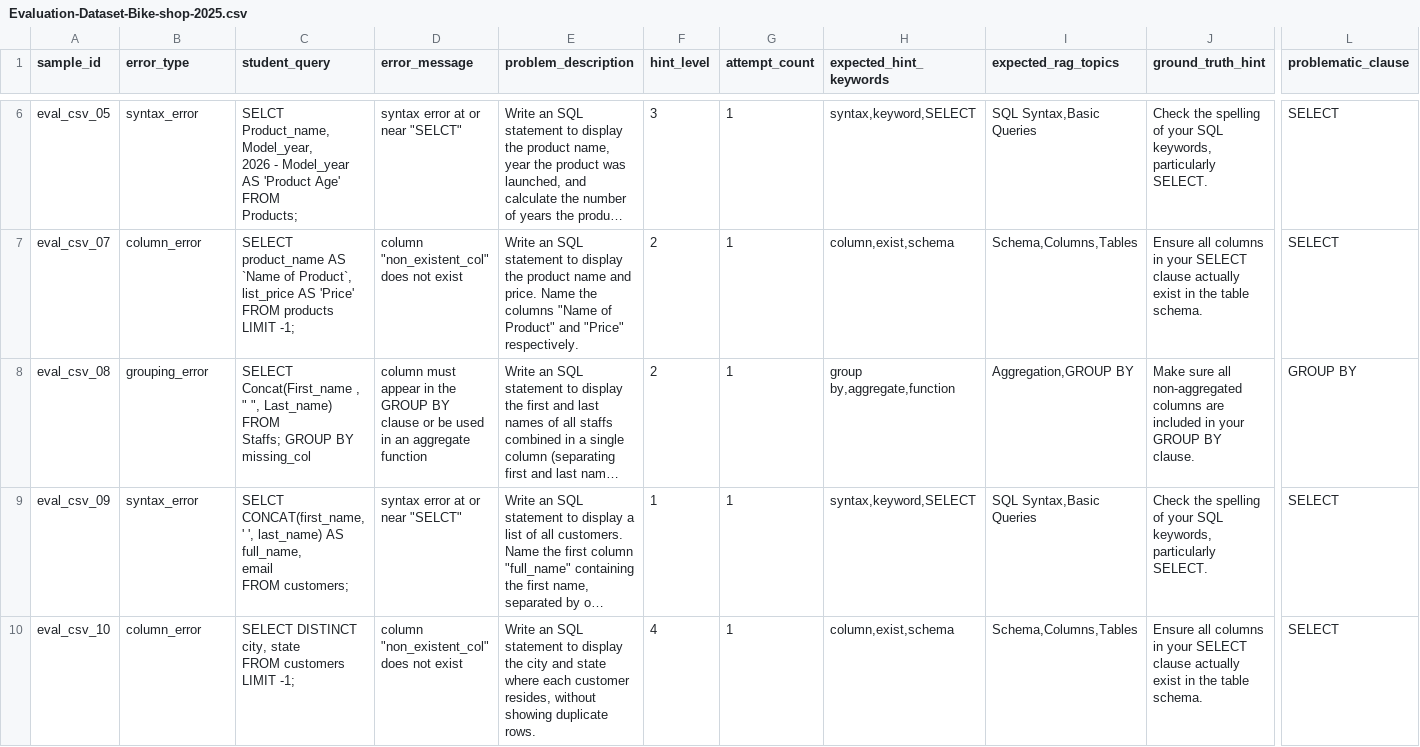
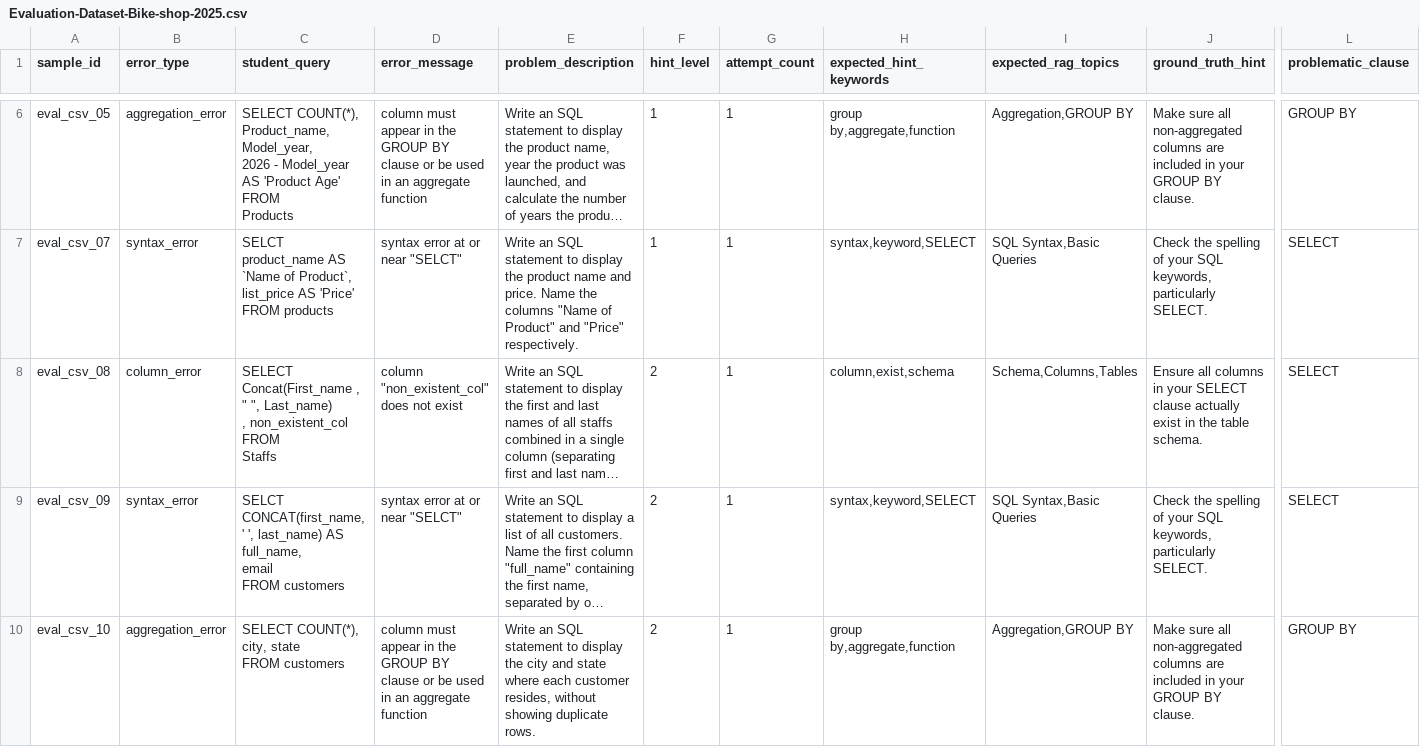
Before and after one commit to Parallaxxx25/intelligent-tutor, a CSV file: sql-problem/Evaluation-Dataset-Bike-shop-2025.csv, drawn as a sheet; only a part is shown, gaps mark what is left out; long unchanged cells end in …; ↵ is a line break in a cell; the diff covers the shown part only; the diff names each change by its address in the sheet, - before the commit and + after, or states it on an @@ line.

```diff
--- a/sql-problem/Evaluation-Dataset-Bike-shop-2025.csv
+++ b/sql-problem/Evaluation-Dataset-Bike-shop-2025.csv
-B6 (error_type): syntax_error
+B6 (error_type): aggregation_error
-C6 (student_query): SELCT ↵ Product_name, ↵ Model_year, ↵ 2026 - Model_year AS 'Product Age' ↵ FROM ↵ Products;
+C6 (student_query): SELECT COUNT(*), Product_name, ↵ Model_year, ↵ 2026 - Model_year AS 'Product Age' ↵ FROM ↵ Products
-D6 (error_message): syntax error at or near "SELCT"
+D6 (error_message): column must appear in the GROUP BY clause or be used in an aggregate function
-F6 (hint_level): 3
+F6 (hint_level): 1
-H6 (expected_hint_keywords): syntax,keyword,SELECT
+H6 (expected_hint_keywords): group by,aggregate,function
-I6 (expected_rag_topics): SQL Syntax,Basic Queries
+I6 (expected_rag_topics): Aggregation,GROUP BY
-J6 (ground_truth_hint): Check the spelling of your SQL keywords, particularly SELECT.
+J6 (ground_truth_hint): Make sure all non-aggregated columns are included in your GROUP BY clause.
-L6 (problematic_clause): SELECT
+L6 (problematic_clause): GROUP BY
-B7 (error_type): column_error
+B7 (error_type): syntax_error
-C7 (student_query): SELECT product_name AS `Name of Product`, list_price AS 'Price' ↵ FROM products LIMIT -1;
+C7 (student_query): SELCT product_name AS `Name of Product`, list_price AS 'Price' ↵ FROM products
-D7 (error_message): column "non_existent_col" does not exist
+D7 (error_message): syntax error at or near "SELCT"
-F7 (hint_level): 2
+F7 (hint_level): 1
-H7 (expected_hint_keywords): column,exist,schema
+H7 (expected_hint_keywords): syntax,keyword,SELECT
-I7 (expected_rag_topics): Schema,Columns,Tables
+I7 (expected_rag_topics): SQL Syntax,Basic Queries
-J7 (ground_truth_hint): Ensure all columns in your SELECT clause actually exist in the table schema.
+J7 (ground_truth_hint): Check the spelling of your SQL keywords, particularly SELECT.
-B8 (error_type): grouping_error
+B8 (error_type): column_error
-C8 (student_query): …", Last_name) ↵ FROM ↵ Staffs; GROUP BY missing_col
+C8 (student_query): …", Last_name) ↵ , non_existent_col FROM ↵ Staffs
-D8 (error_message): column must appear in the GROUP BY clause or be used in an aggregate function
+D8 (error_message): column "non_existent_col" does not exist
-H8 (expected_hint_keywords): group by,aggregate,function
+H8 (expected_hint_keywords): column,exist,schema
-I8 (expected_rag_topics): Aggregation,GROUP BY
+I8 (expected_rag_topics): Schema,Columns,Tables
-J8 (ground_truth_hint): Make sure all non-aggregated columns are included in your GROUP BY clause.
+J8 (ground_truth_hint): Ensure all columns in your SELECT clause actually exist in the table schema.
-L8 (problematic_clause): GROUP BY
+L8 (problematic_clause): SELECT
-C9 (student_query): …email ↵ FROM customers;
+C9 (student_query): …email ↵ FROM customers
-F9 (hint_level): 1
+F9 (hint_level): 2
-B10 (error_type): column_error
+B10 (error_type): aggregation_error
-C10 (student_query): SELECT DISTINCT city, state ↵ FROM customers LIMIT -1;
+C10 (student_query): SELECT COUNT(*), city, state ↵ FROM customers
-D10 (error_message): column "non_existent_col" does not exist
+D10 (error_message): column must appear in the GROUP BY clause or be used in an aggregate function
-F10 (hint_level): 4
+F10 (hint_level): 2
-H10 (expected_hint_keywords): column,exist,schema
+H10 (expected_hint_keywords): group by,aggregate,function
-I10 (expected_rag_topics): Schema,Columns,Tables
+I10 (expected_rag_topics): Aggregation,GROUP BY
-J10 (ground_truth_hint): Ensure all columns in your SELECT clause actually exist in the table schema.
+J10 (ground_truth_hint): Make sure all non-aggregated columns are included in your GROUP BY clause.
-L10 (problematic_clause): SELECT
+L10 (problematic_clause): GROUP BY
```
Also changed, not shown: 38 edited cells elsewhere in this file, 2 other files.
